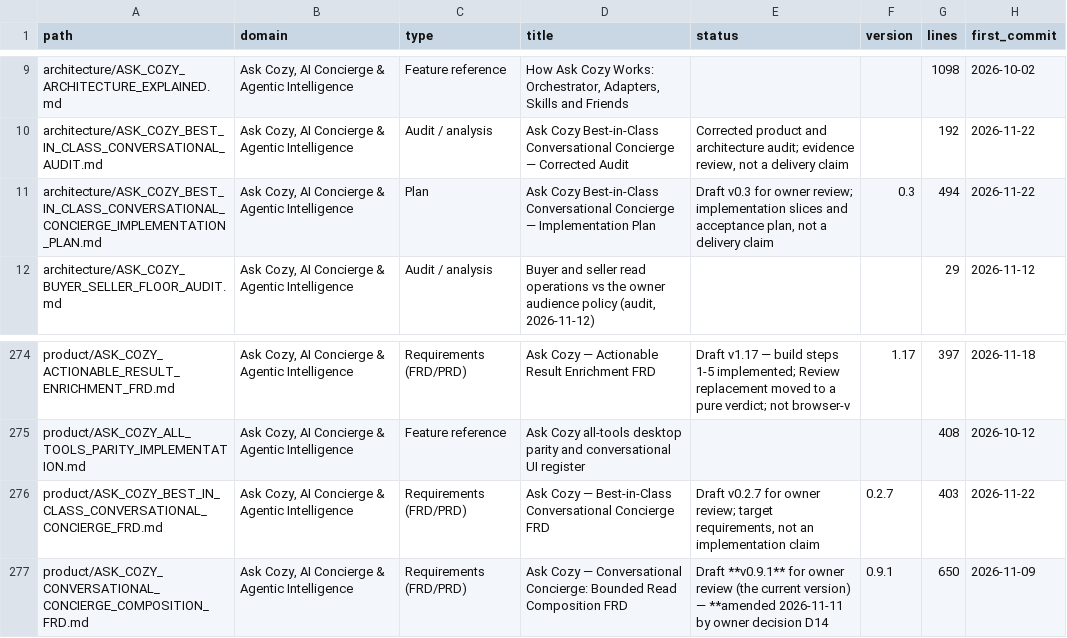
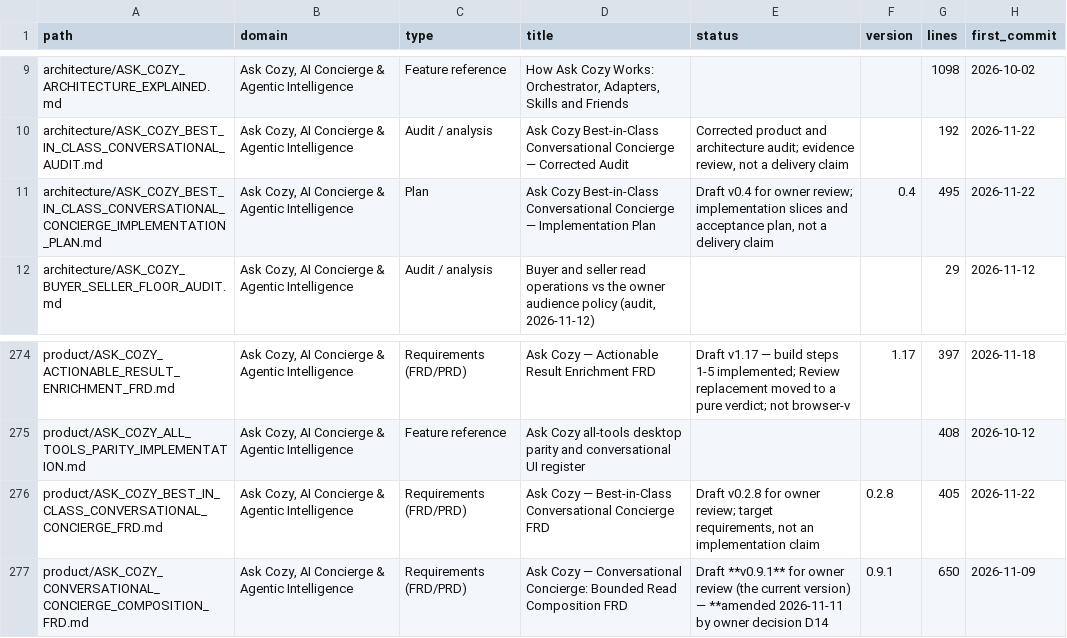
Before and after one commit to madhuboyin/contract-to-cozy1, a CSV file: docs/library/catalog.csv, drawn as a sheet; only a part is shown, gaps mark what is left out; the diff names each change by its address in the sheet, - before the commit and + after, or states it on an @@ line.

```diff
--- a/docs/library/catalog.csv
+++ b/docs/library/catalog.csv
-E11 (status): Draft v0.3 for owner…
+E11 (status): Draft v0.4 for owner…
-F11 (version): 0.3
+F11 (version): 0.4
-G11 (lines): 494
+G11 (lines): 495
-E276 (status): Draft v0.2.7 for owner…
+E276 (status): Draft v0.2.8 for owner…
-F276 (version): 0.2.7
+F276 (version): 0.2.8
-G276 (lines): 403
+G276 (lines): 405
```
Also changed, not shown: docs/library/requirements.csv, 3 other files.
